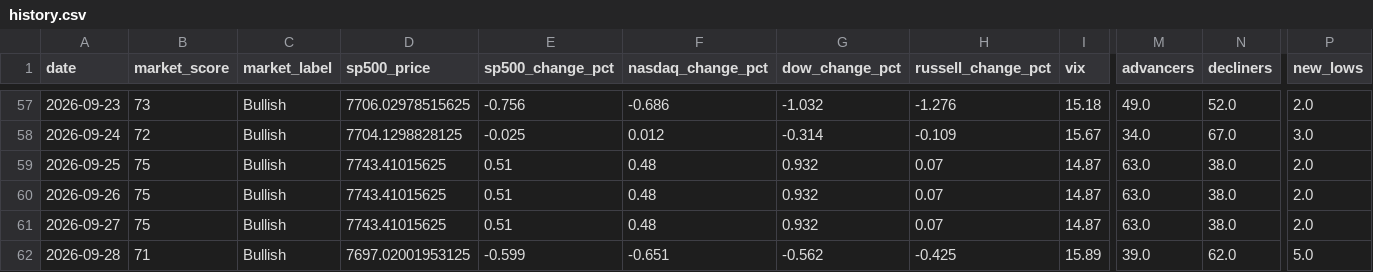
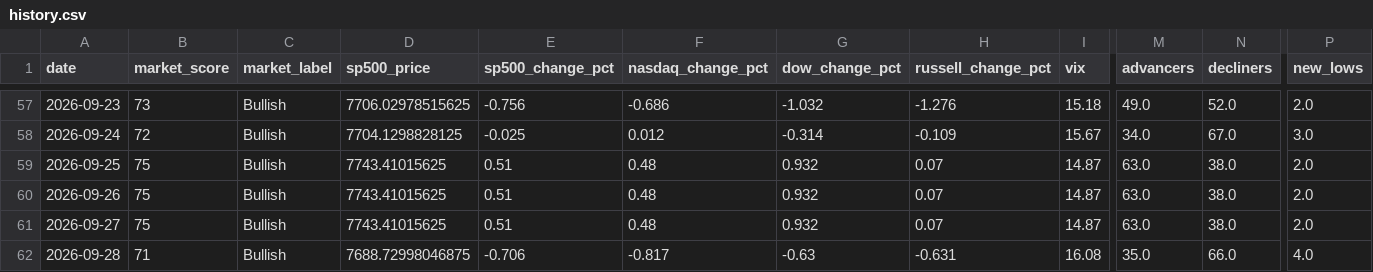
Before and after one commit to agent22793/market-dashboard, a CSV file: data/history.csv, drawn as a sheet; only a part is shown, gaps mark what is left out; the diff names each change by its address in the sheet, - before the commit and + after, or states it on an @@ line.

```diff
--- a/data/history.csv
+++ b/data/history.csv
-D62 (sp500_price): 7697.02001953125
+D62 (sp500_price): 7688.72998046875
-E62 (sp500_change_pct): -0.599
+E62 (sp500_change_pct): -0.706
-F62 (nasdaq_change_pct): -0.651
+F62 (nasdaq_change_pct): -0.817
-G62 (dow_change_pct): -0.562
+G62 (dow_change_pct): -0.63
-H62 (russell_change_pct): -0.425
+H62 (russell_change_pct): -0.631
-I62 (vix): 15.89
+I62 (vix): 16.08
-M62 (advancers): 39.0
+M62 (advancers): 35.0
-N62 (decliners): 62.0
+N62 (decliners): 66.0
-P62 (new_lows): 5.0
+P62 (new_lows): 4.0
```
Also changed, not shown: 1 other file.
